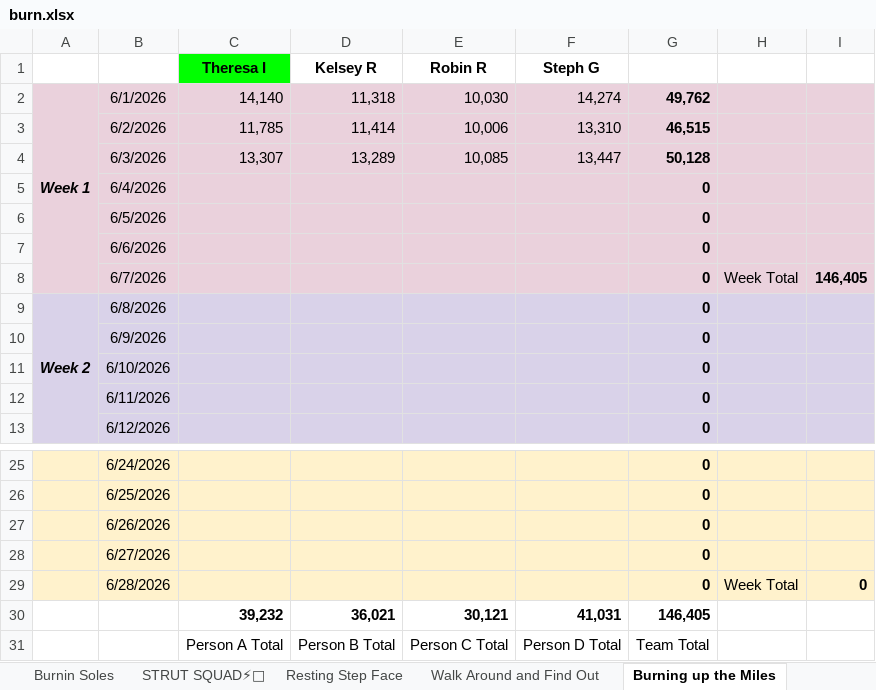
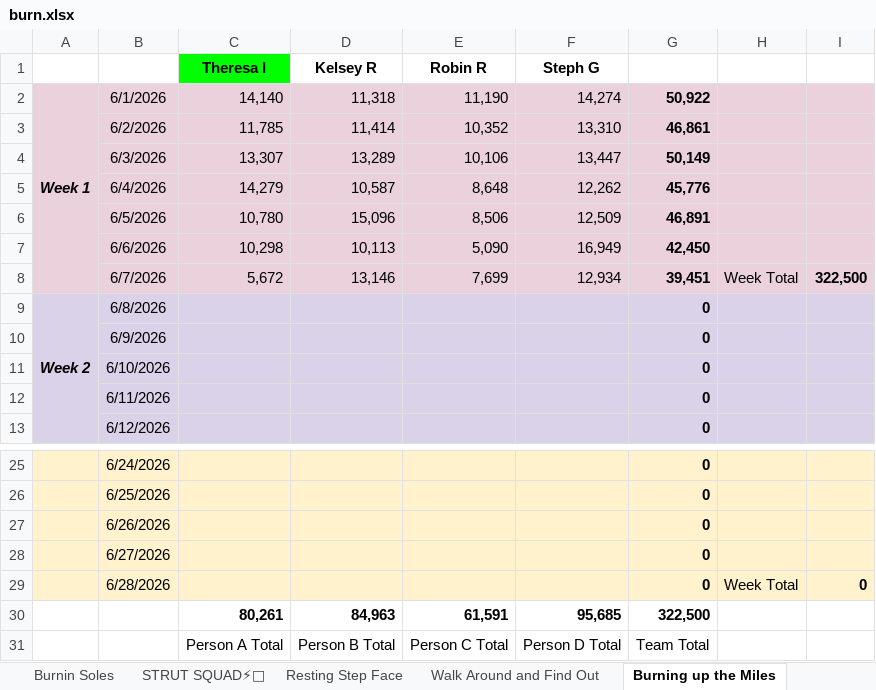
Before and after one commit to katiesevans/KtHR, an Excel workbook: burn.xlsx, sheet Burning up the Miles, drawn as a sheet; only a part is shown, gaps mark what is left out; values as stored, in another font and other column widths than the file's, no borders; charts and pictures not drawn; removed rows and columns are numbered as before the commit, all else as after; the diff names each change by its address in the sheet, - before the commit and + after, or states it on an @@ line.

```diff
--- a/burn.xlsx (sheet Burning up the Miles)
+++ b/burn.xlsx (sheet Burning up the Miles)
-E2 (Robin R): 10,030
+E2 (Robin R): 11,190
-G2: 49,762
+G2: 50,922
-E3 (Robin R): 10,006
+E3 (Robin R): 10,352
-G3: 46,515
+G3: 46,861
-E4 (Robin R): 10,085
+E4 (Robin R): 10,106
-G4: 50,128
+G4: 50,149
-C5 (Theresa I): (empty)
+C5 (Theresa I): 14,279
-D5 (Kelsey R): (empty)
+D5 (Kelsey R): 10,587
-E5 (Robin R): (empty)
+E5 (Robin R): 8,648
-F5 (Steph G): (empty)
+F5 (Steph G): 12,262
-G5: 0
+G5: 45,776
-C6 (Theresa I): (empty)
+C6 (Theresa I): 10,780
-D6 (Kelsey R): (empty)
+D6 (Kelsey R): 15,096
-E6 (Robin R): (empty)
+E6 (Robin R): 8,506
-F6 (Steph G): (empty)
+F6 (Steph G): 12,509
-G6: 0
+G6: 46,891
-C7 (Theresa I): (empty)
+C7 (Theresa I): 10,298
-D7 (Kelsey R): (empty)
+D7 (Kelsey R): 10,113
-E7 (Robin R): (empty)
+E7 (Robin R): 5,090
-F7 (Steph G): (empty)
+F7 (Steph G): 16,949
-G7: 0
+G7: 42,450
-C8 (Theresa I): (empty)
+C8 (Theresa I): 5,672
-D8 (Kelsey R): (empty)
+D8 (Kelsey R): 13,146
-E8 (Robin R): (empty)
+E8 (Robin R): 7,699
-F8 (Steph G): (empty)
+F8 (Steph G): 12,934
-G8: 0
+G8: 39,451
-I8: 146,405
+I8: 322,500
-row 30:  |  | 39,232 | 36,021 | 30,121 | 41,031 | 146,405
+row 30:  |  | 80,261 | 84,963 | 61,591 | 95,685 | 322,500
```
Also changed, not shown: sheet Victory Lap 🏅, sheet Last but Fast, sheet Blister Sisters, sheet Sole Train, sheet Walk Around and Find Out, sheet Storm Steppers🌀, 14 more sheets.
